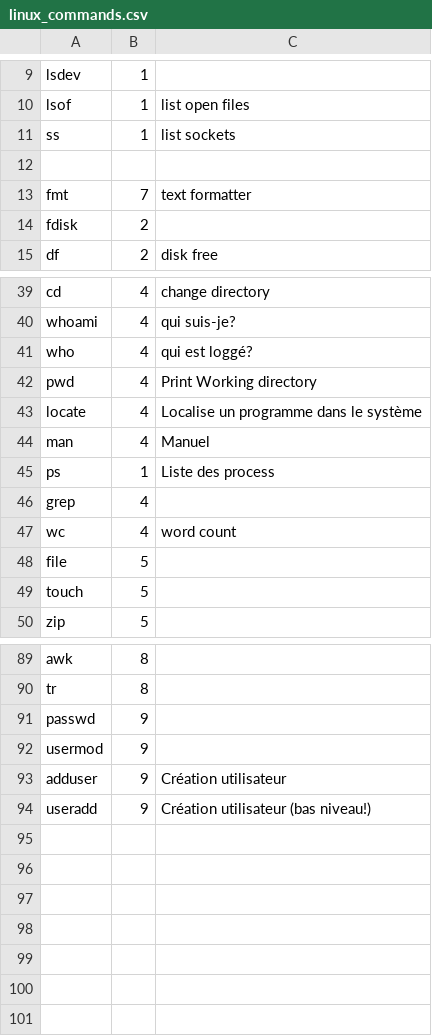
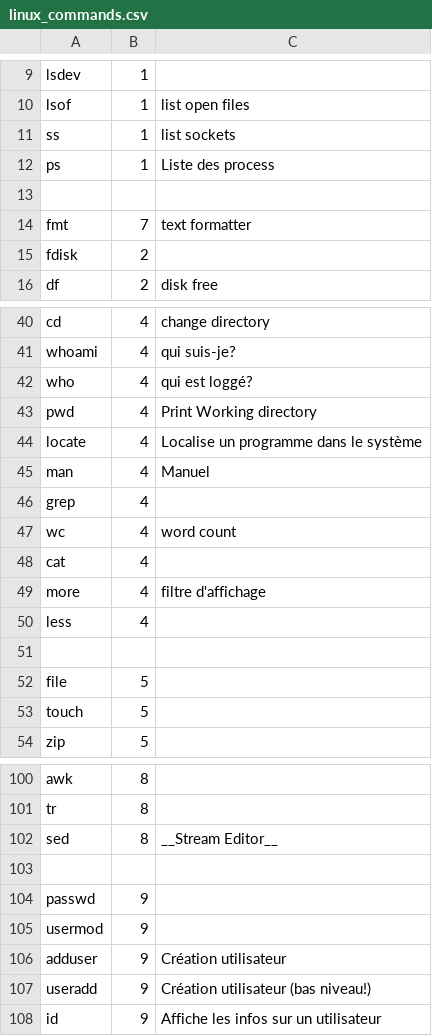
Before and after one commit to skramm/but3_rt, a CSV file: content/gloss_tools/linux_commands.csv, drawn as a sheet; only a part is shown, gaps mark what is left out; the diff covers the shown part only.

```diff
--- a/content/gloss_tools/linux_commands.csv
+++ b/content/gloss_tools/linux_commands.csv
@@ -11,2 +11,3 @@ lsof;1;list open files
 ss;1;list sockets
+ps;1;Liste des process
 
@@ -44,5 +45,8 @@ locate;4; Localise un programme dans le système
 man;4; Manuel
-ps;1;Liste des process
 grep;4;
 wc;4;word count
+cat;4;
+more;4;filtre d'affichage
+less;4;
+
 file;5;
@@ -90,2 +101,4 @@ awk;8;
 tr;8;
+sed;8; __Stream Editor__
+
 passwd;9;
@@ -94 +107,2 @@ adduser;9; Création utilisateur
 useradd;9; Création utilisateur (bas niveau!)
+id;9; Affiche les infos sur un utilisateur
```
Also changed, not shown: 9 added rows and 3 edited cells elsewhere in this file, 3 other files.
